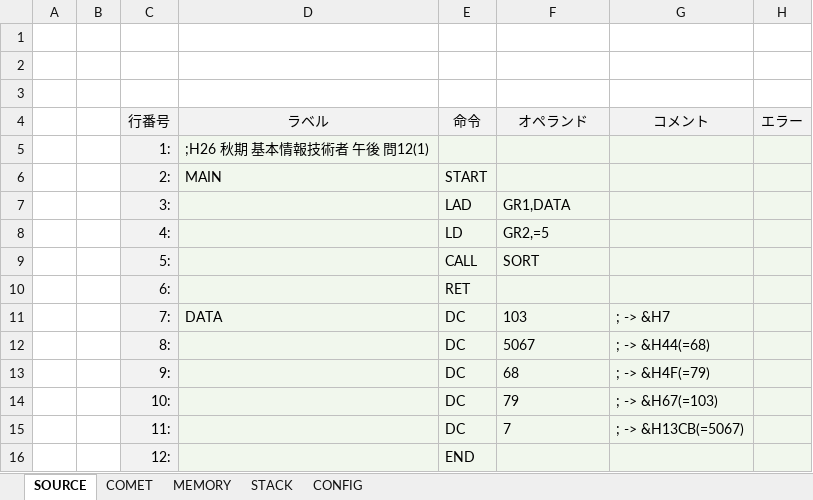
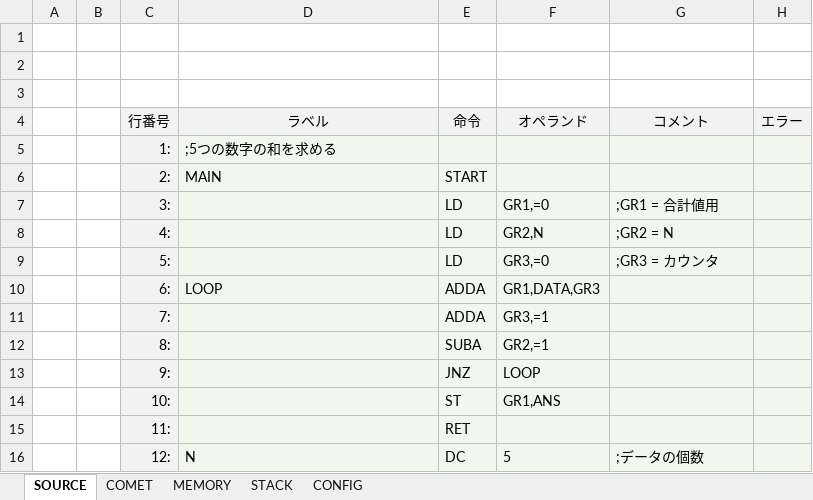
Before and after one commit to kktworks/CASL2-EXCEL, an Excel workbook: casl2.xlsm, sheet SOURCE, drawn as a sheet; only a part is shown; values as stored, in another font and other column widths than the file's, no borders; charts and pictures not drawn; the diff covers the shown part only; the diff names each change by its address in the sheet, - before the commit and + after, or states it on an @@ line.

```diff
--- a/casl2.xlsm (sheet SOURCE)
+++ b/casl2.xlsm (sheet SOURCE)
-D5 (ラベル): ;H26 秋期 基本情報技術者 午後 問12(1)
+D5 (ラベル): ;5つの数字の和を求める
-E7 (命令): LAD
+E7 (命令): LD
-F7 (オペランド): GR1,DATA
+F7 (オペランド): GR1,=0
-G7 (コメント): (empty)
+G7 (コメント): ;GR1 = 合計値用
-F8 (オペランド): GR2,=5
+F8 (オペランド): GR2,N
-G8 (コメント): (empty)
+G8 (コメント): ;GR2 = N
-E9 (命令): CALL
+E9 (命令): LD
-F9 (オペランド): SORT
+F9 (オペランド): GR3,=0
-G9 (コメント): (empty)
+G9 (コメント): ;GR3 = カウンタ
-D10 (ラベル): (empty)
+D10 (ラベル): LOOP
-E10 (命令): RET
+E10 (命令): ADDA
-F10 (オペランド): (empty)
+F10 (オペランド): GR1,DATA,GR3
-D11 (ラベル): DATA
+D11 (ラベル): (empty)
-E11 (命令): DC
+E11 (命令): ADDA
-F11 (オペランド): 103
+F11 (オペランド): GR3,=1
-G11 (コメント): ; -> &H7
+G11 (コメント): (empty)
-E12 (命令): DC
+E12 (命令): SUBA
-F12 (オペランド): 5067
+F12 (オペランド): GR2,=1
-G12 (コメント): ; -> &H44(=68)
+G12 (コメント): (empty)
-E13 (命令): DC
+E13 (命令): JNZ
-F13 (オペランド): 68
+F13 (オペランド): LOOP
-G13 (コメント): ; -> &H4F(=79)
+G13 (コメント): (empty)
-E14 (命令): DC
+E14 (命令): ST
-F14 (オペランド): 79
+F14 (オペランド): GR1,ANS
-G14 (コメント): ; -> &H67(=103)
+G14 (コメント): (empty)
-E15 (命令): DC
+E15 (命令): RET
-F15 (オペランド): 7
+F15 (オペランド): (empty)
-G15 (コメント): ; -> &H13CB(=5067)
+G15 (コメント): (empty)
-D16 (ラベル): (empty)
+D16 (ラベル): N
-E16 (命令): END
+E16 (命令): DC
-F16 (オペランド): (empty)
+F16 (オペランド): 5
-G16 (コメント): (empty)
+G16 (コメント): ;データの個数
```
Also changed, not shown: 7 added rows and 51 edited cells elsewhere in this sheet, sheet COMET, sheet MEMORY, sheet STACK, sheet CONFIG, hidden cells, charts or pictures.
